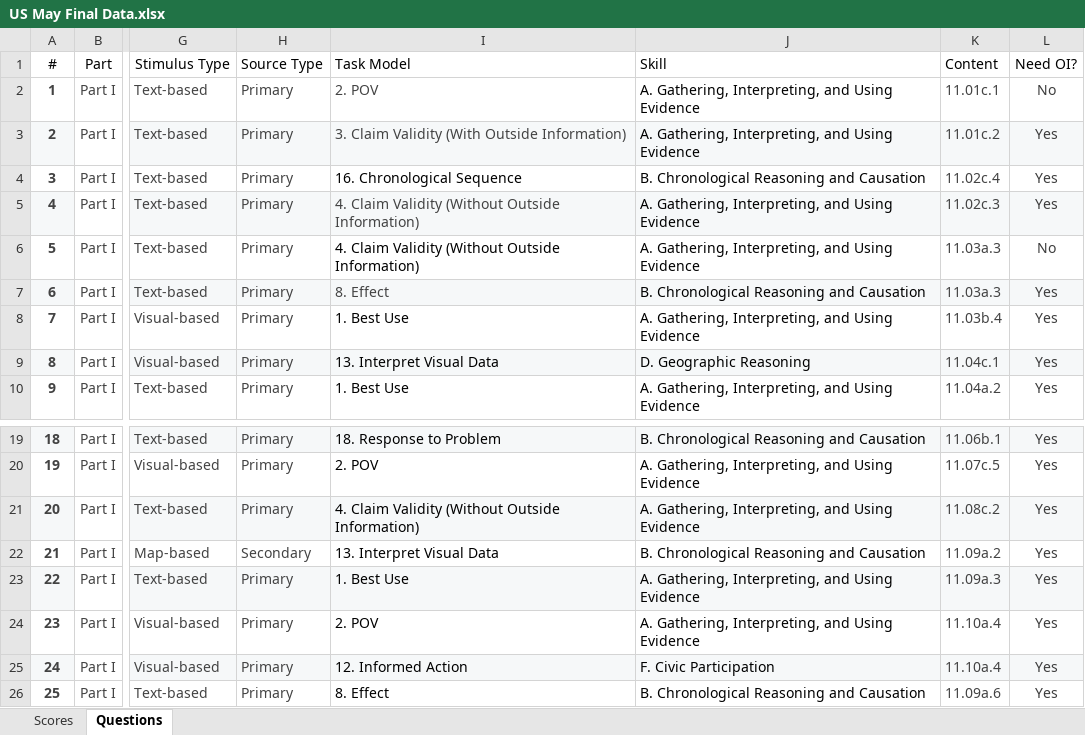
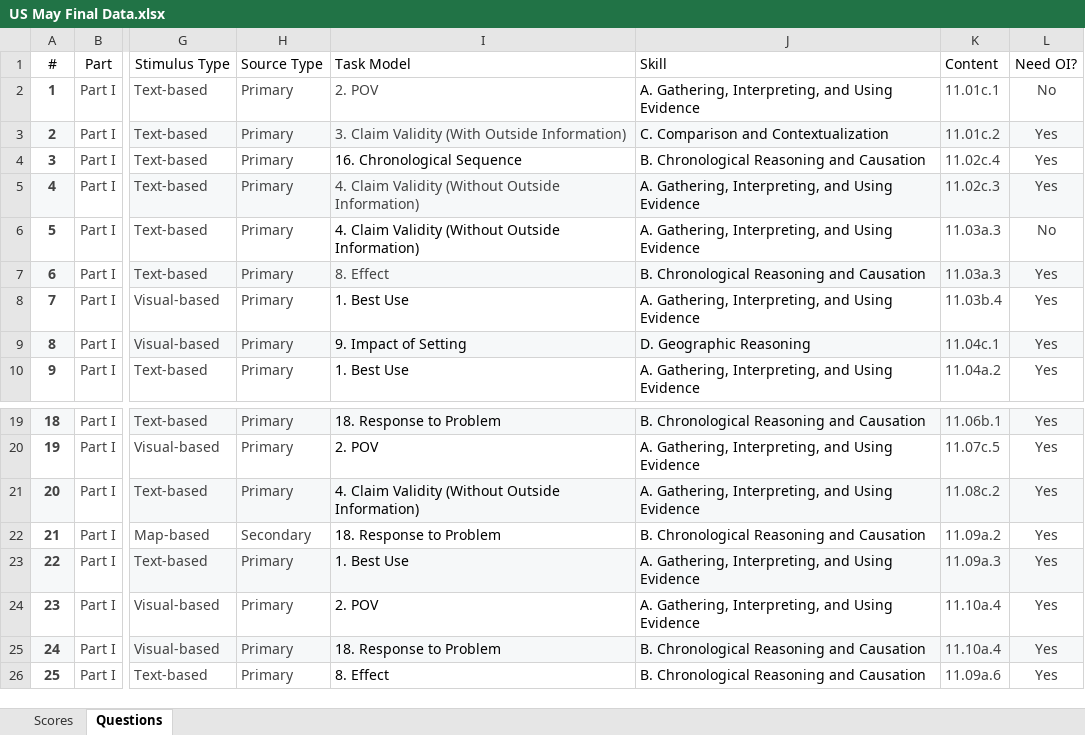
Before and after one commit to coledushin/GWHS, an Excel workbook: US/May Final/US May Final Data.xlsx, sheet Questions, drawn as a sheet; only a part is shown, gaps mark what is left out; values as stored, in another font and other column widths than the file's, no borders; table styles not drawn; the diff names each change by its address in the sheet, - before the commit and + after, or states it on an @@ line.

Commit message:
Edits to skills and task models

```diff
--- a/US/May Final/US May Final Data.xlsx (sheet Questions)
+++ b/US/May Final/US May Final Data.xlsx (sheet Questions)
-J3 (Skill): A. Gathering, Interpreting, and Using Evidence
+J3 (Skill): C. Comparison and Contextualization
-I9 (Task Model): 13. Interpret Visual Data
+I9 (Task Model): 9. Impact of Setting
-I22 (Task Model): 13. Interpret Visual Data
+I22 (Task Model): 18. Response to Problem
-I25 (Task Model): 12. Informed Action
+I25 (Task Model): 18. Response to Problem
-J25 (Skill): F. Civic Participation
+J25 (Skill): B. Chronological Reasoning and Causation
```
Also changed, not shown: sheet Scores.
